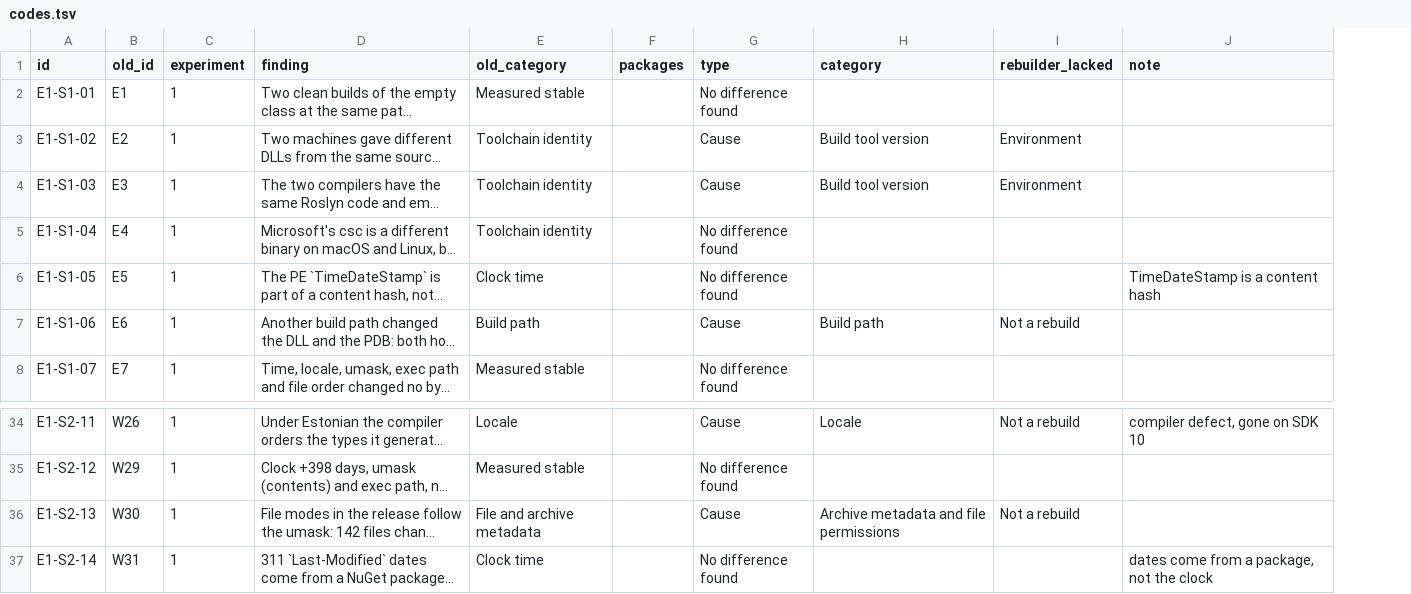
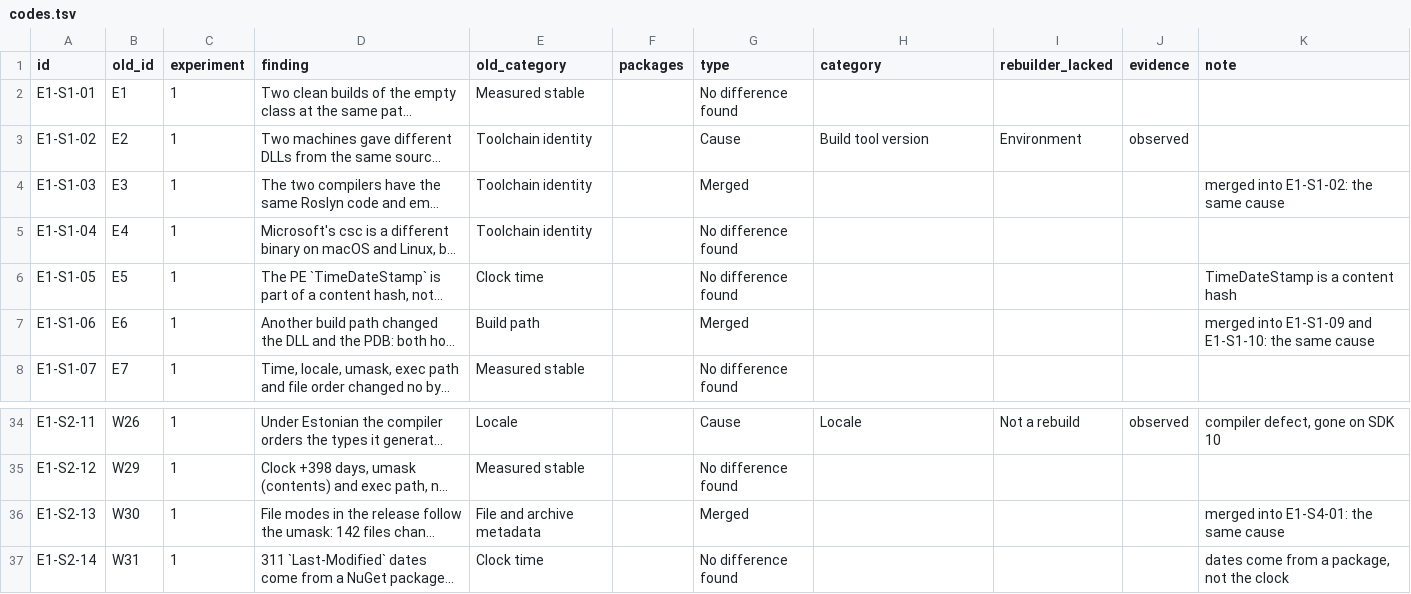
Before and after one commit to leosakharoff/dotnet-rebuild-experiments, a TSV file: categories/codes.tsv, drawn as a sheet; only a part is shown, gaps mark what is left out; long unchanged cells end in …; addresses are those after the commit; the diff names each change by its address in the sheet, - before the commit and + after, or states it on an @@ line.

```diff
--- a/categories/codes.tsv
+++ b/categories/codes.tsv
+column J (evidence), row 3: observed; row 34: observed
-G4 (type): Cause
+G4 (type): Merged
-H4 (category): Build tool version
+H4 (category): (empty)
-I4 (rebuilder_lacked): Environment
+I4 (rebuilder_lacked): (empty)
-K4 (note): (empty)
+K4 (note): merged into E1-S1-02: the same cause
-G7 (type): Cause
+G7 (type): Merged
-H7 (category): Build path
+H7 (category): (empty)
-I7 (rebuilder_lacked): Not a rebuild
+I7 (rebuilder_lacked): (empty)
-K7 (note): (empty)
+K7 (note): merged into E1-S1-09 and E1-S1-10: the same cause
-G36 (type): Cause
+G36 (type): Merged
-H36 (category): Archive metadata and file permissions
+H36 (category): (empty)
-I36 (rebuilder_lacked): Not a rebuild
+I36 (rebuilder_lacked): (empty)
-K36 (note): (empty)
+K36 (note): merged into E1-S4-01: the same cause
```
Also changed, not shown: 6 other files.
